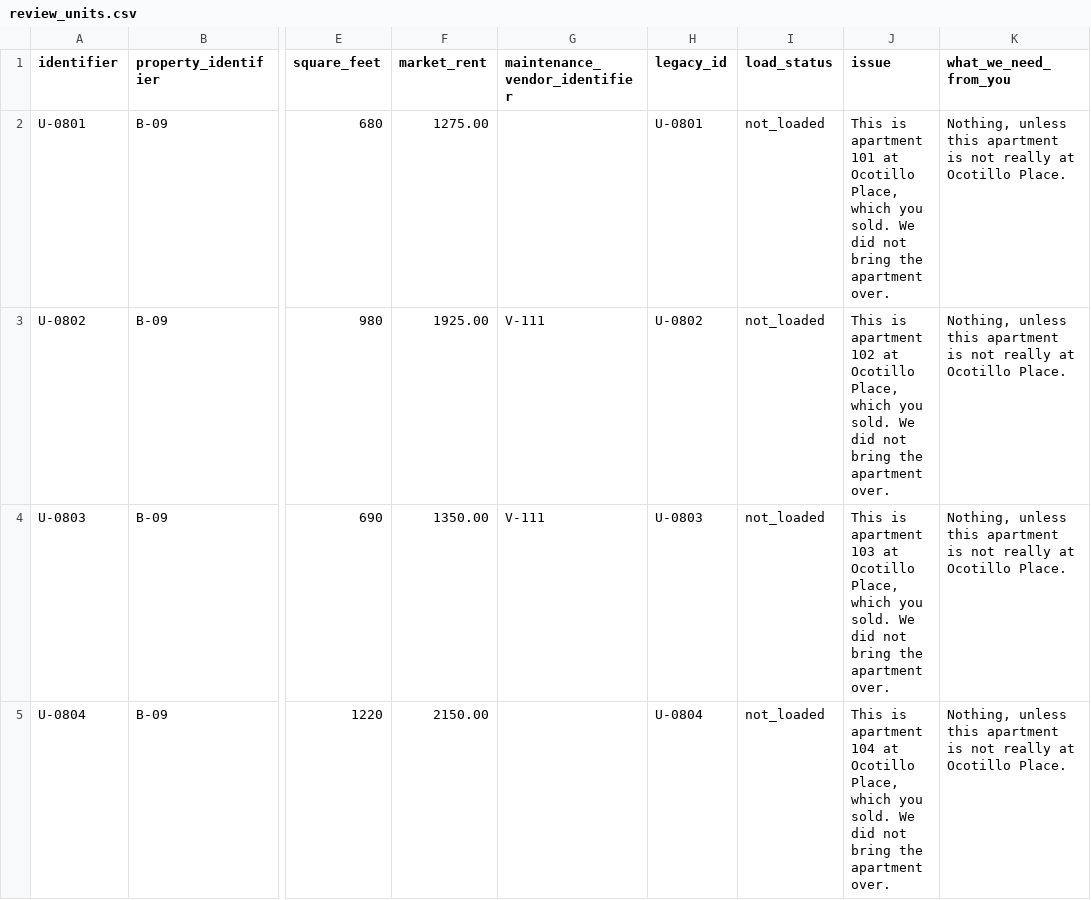
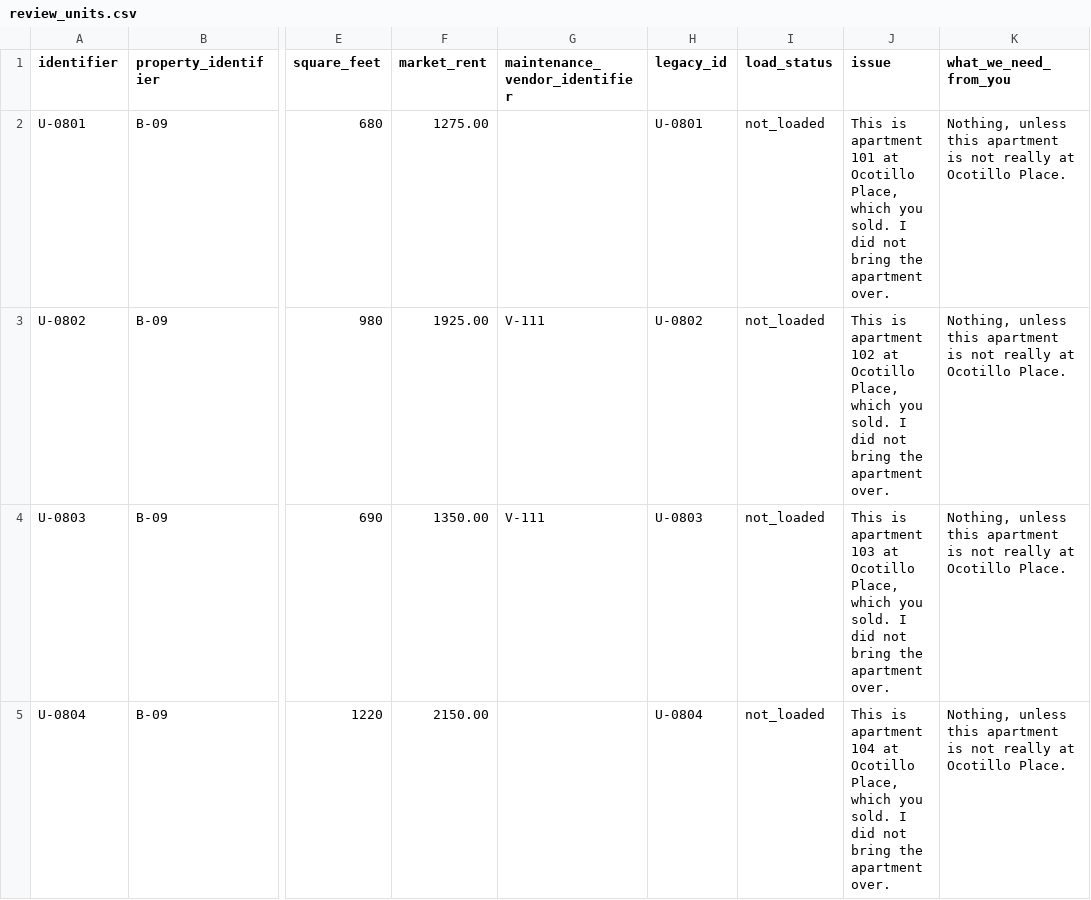
Before and after one commit to anant-clipt/Moab-Case-Study, a CSV file: data/review/review_units.csv, drawn as a sheet; only a part is shown, gaps mark what is left out; the diff covers the shown part only; the diff names each change by its address in the sheet, - before the commit and + after, or states it on an @@ line.

```diff
--- a/data/review/review_units.csv
+++ b/data/review/review_units.csv
-J2 (issue): …you sold. We did not…
+J2 (issue): …you sold. I did not…
-J3 (issue): …you sold. We did not…
+J3 (issue): …you sold. I did not…
-J4 (issue): …you sold. We did not…
+J4 (issue): …you sold. I did not…
-J5 (issue): …you sold. We did not…
+J5 (issue): …you sold. I did not…
```
Also changed, not shown: 6 edited cells elsewhere in this file, data/review/review_accounts.csv, data/review/review_contacts.csv, 14 other files.
